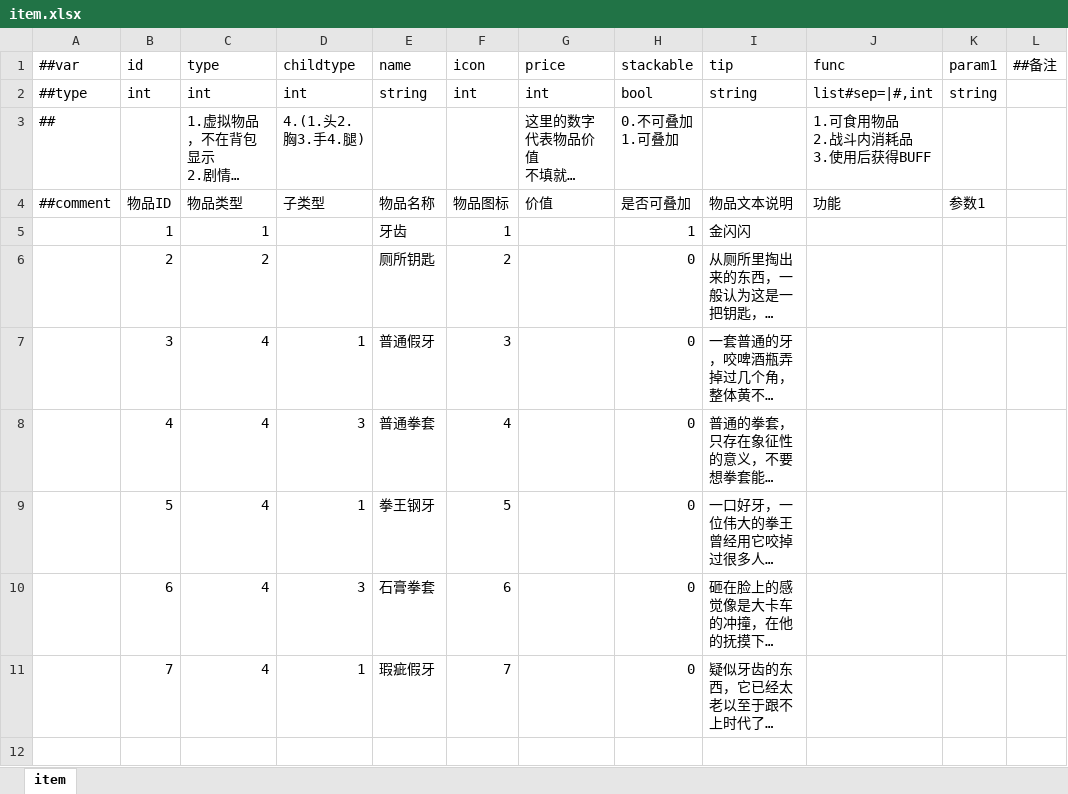
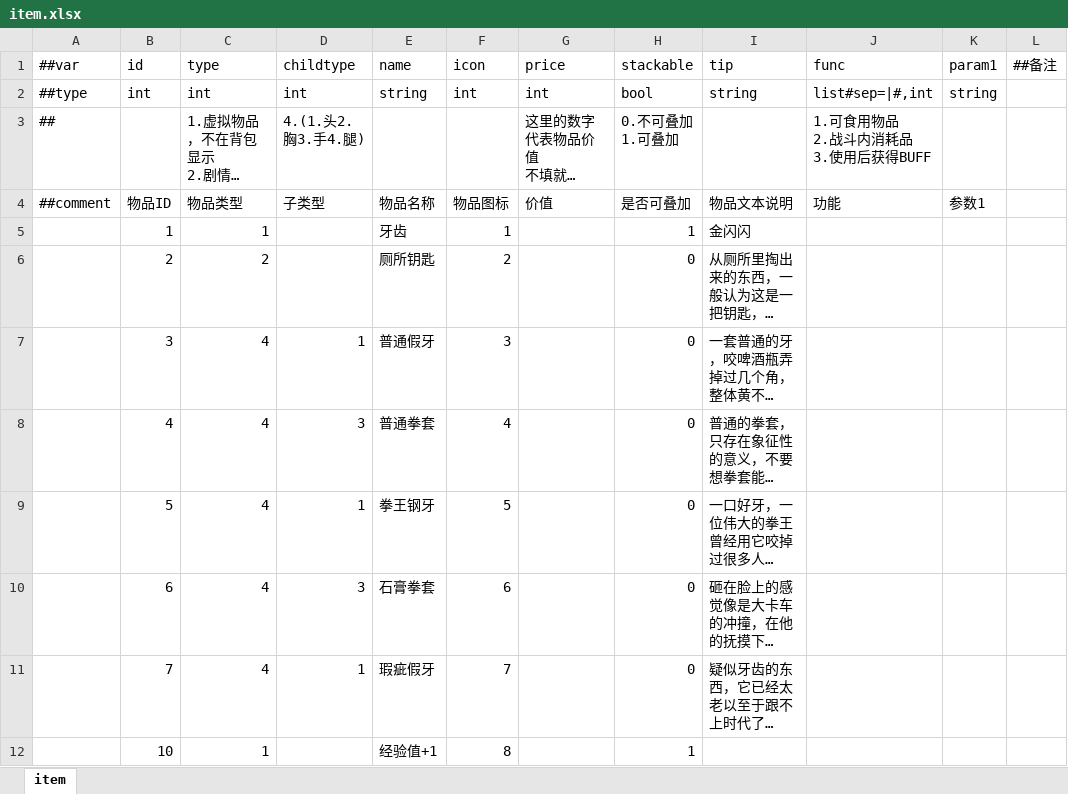
Before and after one commit to SaluteBEE/Hippo-s-Epic, an Excel workbook: DataTables/Datas/item.xlsx, sheet item, drawn as a sheet; long unchanged cells end in …; values as stored, in another font and other column widths than the file's, no borders; the diff names each change by its address in the sheet, - before the commit and + after, or states it on an @@ line.

```diff
--- a/DataTables/Datas/item.xlsx (sheet item)
+++ b/DataTables/Datas/item.xlsx (sheet item)
+row 12:  | 10 | 1 |  | 经验值+1 | 8 |  | 1
```
Also changed, not shown: DataTables/Datas/person.xlsx, 1 other file.
